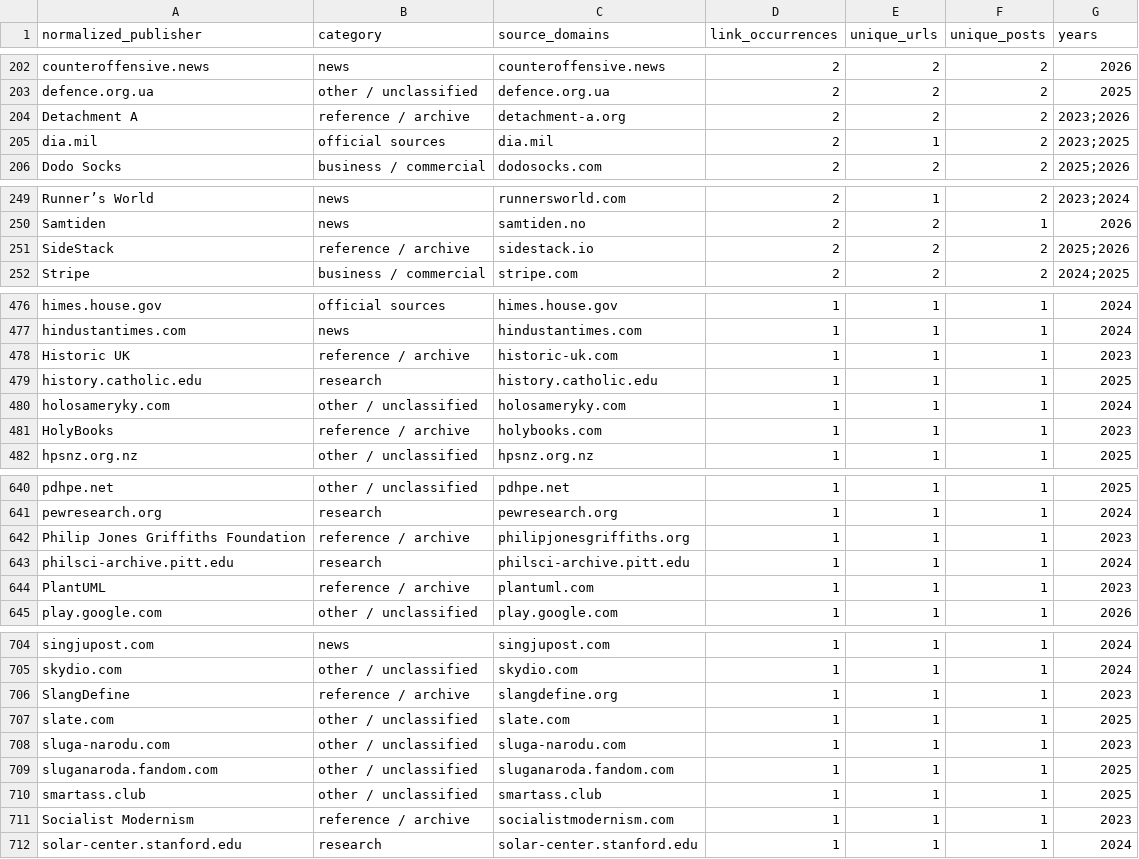
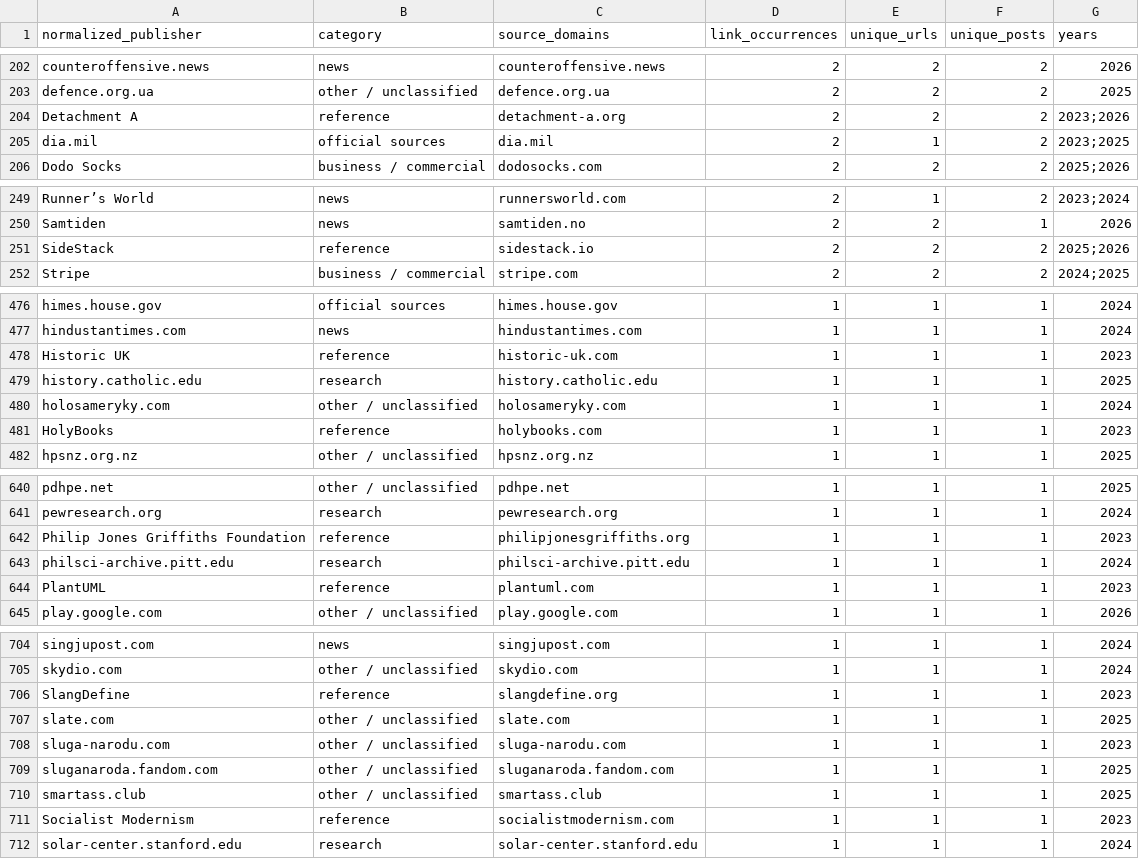
Before and after one commit to abdymok/substack_archive, a CSV file: working_set/2023-2026_publisher_registry.csv, drawn as a sheet; only a part is shown, gaps mark what is left out; the diff covers the shown part only.

Commit message:
Consolidate reviewed reference-source categories

```diff
--- a/working_set/2023-2026_publisher_registry.csv
+++ b/working_set/2023-2026_publisher_registry.csv
@@ -203,3 +203,3 @@ counteroffensive.news,news,counteroffensive.news,2,2,2,2026
 defence.org.ua,other / unclassified,defence.org.ua,2,2,2,2025
-Detachment A,reference / archive,detachment-a.org,2,2,2,2023;2026
+Detachment A,reference,detachment-a.org,2,2,2,2023;2026
 dia.mil,official sources,dia.mil,2,1,2,2023;2025
@@ -250,3 +250,3 @@ Runner’s World,news,runnersworld.com,2,1,2,2023;2024
 Samtiden,news,samtiden.no,2,2,1,2026
-SideStack,reference / archive,sidestack.io,2,2,2,2025;2026
+SideStack,reference,sidestack.io,2,2,2,2025;2026
 Stripe,business / commercial,stripe.com,2,2,2,2024;2025
@@ -477,6 +477,6 @@ himes.house.gov,official sources,himes.house.gov,1,1,1,2024
 hindustantimes.com,news,hindustantimes.com,1,1,1,2024
-Historic UK,reference / archive,historic-uk.com,1,1,1,2023
+Historic UK,reference,historic-uk.com,1,1,1,2023
 history.catholic.edu,research,history.catholic.edu,1,1,1,2025
 holosameryky.com,other / unclassified,holosameryky.com,1,1,1,2024
-HolyBooks,reference / archive,holybooks.com,1,1,1,2023
+HolyBooks,reference,holybooks.com,1,1,1,2023
 hpsnz.org.nz,other / unclassified,hpsnz.org.nz,1,1,1,2025
@@ -641,5 +641,5 @@ pdhpe.net,other / unclassified,pdhpe.net,1,1,1,2025
 pewresearch.org,research,pewresearch.org,1,1,1,2024
-Philip Jones Griffiths Foundation,reference / archive,philipjonesgriffiths.org,1,1,1,2023
+Philip Jones Griffiths Foundation,reference,philipjonesgriffiths.org,1,1,1,2023
 philsci-archive.pitt.edu,research,philsci-archive.pitt.edu,1,1,1,2024
-PlantUML,reference / archive,plantuml.com,1,1,1,2023
+PlantUML,reference,plantuml.com,1,1,1,2023
 play.google.com,other / unclassified,play.google.com,1,1,1,2026
@@ -705,3 +705,3 @@ singjupost.com,news,singjupost.com,1,1,1,2024
 skydio.com,other / unclassified,skydio.com,1,1,1,2024
-SlangDefine,reference / archive,slangdefine.org,1,1,1,2023
+SlangDefine,reference,slangdefine.org,1,1,1,2023
 slate.com,other / unclassified,slate.com,1,1,1,2025
@@ -710,3 +710,3 @@ sluganaroda.fandom.com,other / unclassified,sluganaroda.fandom.com,1,1,1,2025
 smartass.club,other / unclassified,smartass.club,1,1,1,2025
-Socialist Modernism,reference / archive,socialistmodernism.com,1,1,1,2023
+Socialist Modernism,reference,socialistmodernism.com,1,1,1,2023
 solar-center.stanford.edu,research,solar-center.stanford.edu,1,1,1,2024
```
Also changed, not shown: 9 edited cells elsewhere in this file.
